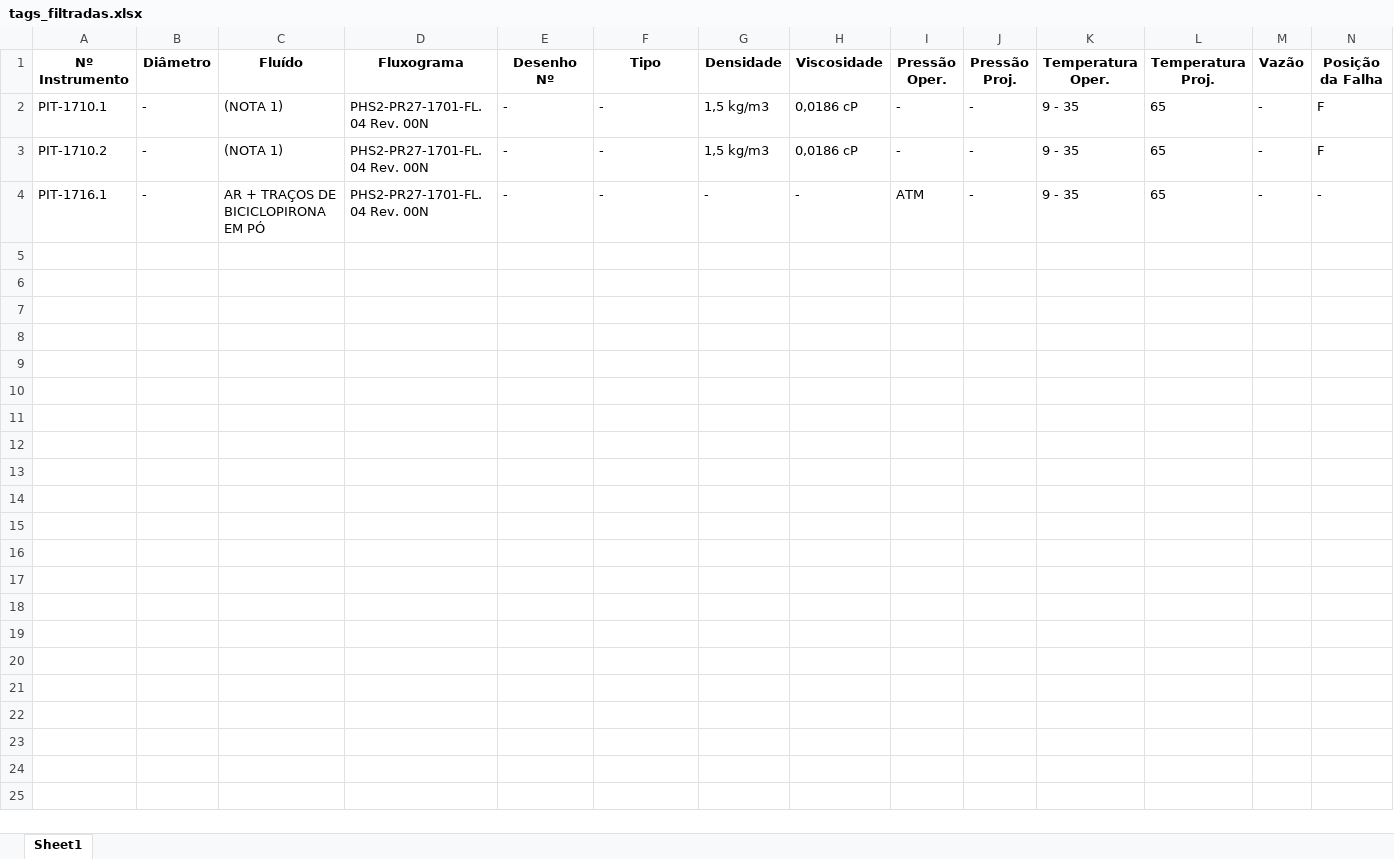
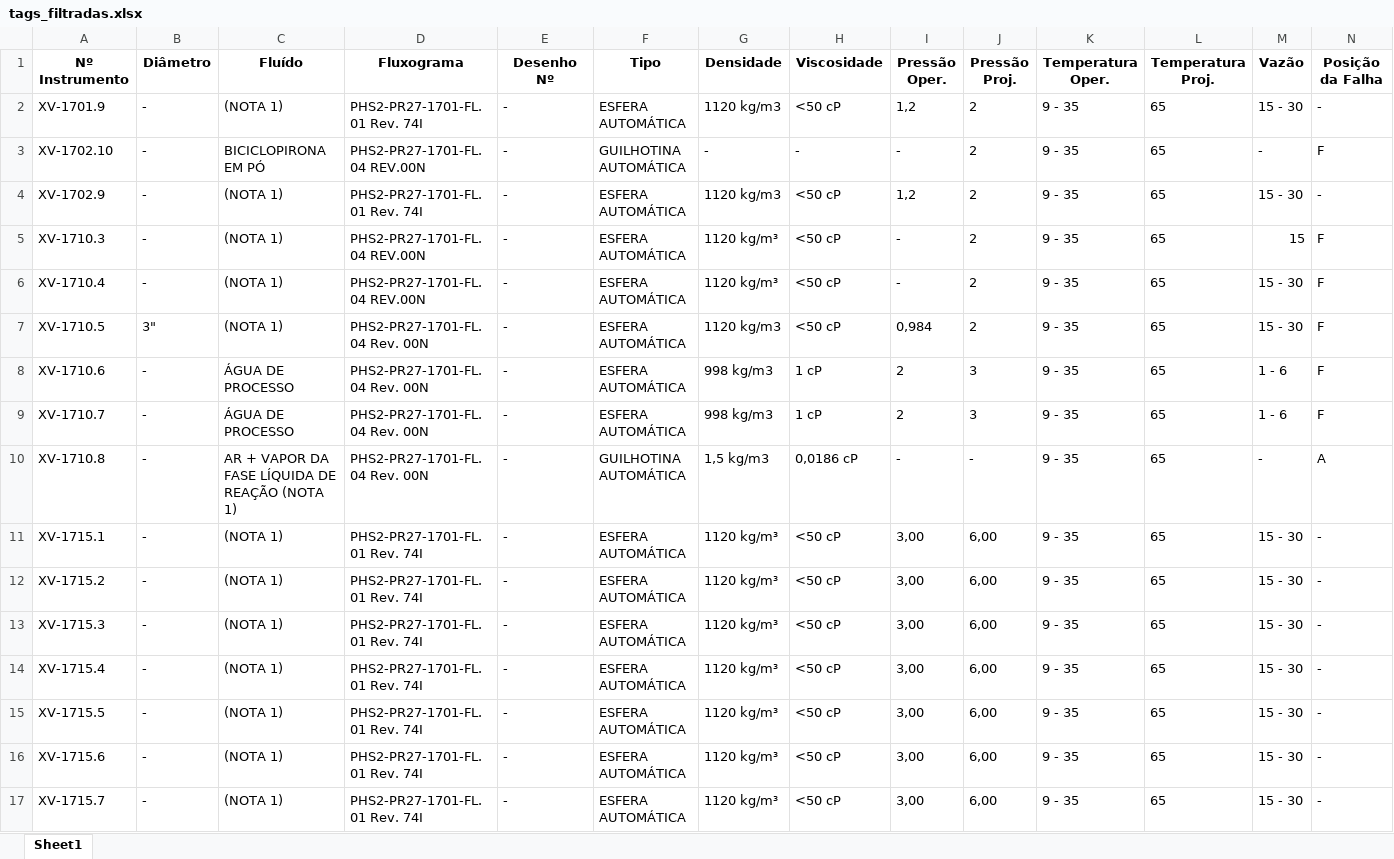
Before and after one commit to HugoLima-590/folhadedados, an Excel workbook: server/excel/tags_filtradas.xlsx, sheet Sheet1, drawn as a sheet; only a part is shown; values as stored, in another font and other column widths than the file's, no borders; removed rows and columns are numbered as before the commit, all else as after; rows hold the shown columns only; the diff names each change by its address in the sheet, - before the commit and + after, or states it on an @@ line.

```diff
--- a/server/excel/tags_filtradas.xlsx (sheet Sheet1)
+++ b/server/excel/tags_filtradas.xlsx (sheet Sheet1)
+row 2: XV-1701.9 | - | (NOTA 1) | PHS2-PR27-1701-FL.01 Rev. 74I | - | ESFERA AUTOMÁTICA | 1120 kg/m3 | <50 cP | 1,2 | 2 | 9 - 35 | 65 | 15 - 30 | -
+row 3: XV-1702.10 | - | BICICLOPIRONA EM PÓ | PHS2-PR27-1701-FL.04 REV.00N | - | GUILHOTINA AUTOMÁTICA | - | - | - | 2 | 9 - 35 | 65 | - | F
+row 4: XV-1702.9 | - | (NOTA 1) | PHS2-PR27-1701-FL.01 Rev. 74I | - | ESFERA AUTOMÁTICA | 1120 kg/m3 | <50 cP | 1,2 | 2 | 9 - 35 | 65 | 15 - 30 | -
-A5 (Nº Instrumento): PIT-1710.1
+A5 (Nº Instrumento): XV-1710.3
-D5 (Fluxograma): PHS2-PR27-1701-FL.04 Rev. 00N
+D5 (Fluxograma): PHS2-PR27-1701-FL.04 REV.00N
-F5 (Tipo): -
+F5 (Tipo): ESFERA AUTOMÁTICA
-G5 (Densidade): 1,5 kg/m3
+G5 (Densidade): 1120 kg/m³
-H5 (Viscosidade): 0,0186 cP
+H5 (Viscosidade): <50 cP
-J5 (Pressão Proj.): -
+J5 (Pressão Proj.): 2
-M5 (Vazão): -
+M5 (Vazão): 15
+row 6: XV-1710.4 | - | (NOTA 1) | PHS2-PR27-1701-FL.04 REV.00N | - | ESFERA AUTOMÁTICA | 1120 kg/m³ | <50 cP | - | 2 | 9 - 35 | 65 | 15 - 30 | F
+row 7: XV-1710.5 | 3" | (NOTA 1) | PHS2-PR27-1701-FL.04 Rev. 00N | - | ESFERA AUTOMÁTICA | 1120 kg/m3 | <50 cP | 0,984 | 2 | 9 - 35 | 65 | 15 - 30 | F
+row 8: XV-1710.6 | - | ÁGUA DE PROCESSO | PHS2-PR27-1701-FL.04 Rev. 00N | - | ESFERA AUTOMÁTICA | 998 kg/m3 | 1 cP | 2 | 3 | 9 - 35 | 65 | 1 - 6 | F
+row 9: XV-1710.7 | - | ÁGUA DE PROCESSO | PHS2-PR27-1701-FL.04 Rev. 00N | - | ESFERA AUTOMÁTICA | 998 kg/m3 | 1 cP | 2 | 3 | 9 - 35 | 65 | 1 - 6 | F
-A10 (Nº Instrumento): PIT-1710.2
+A10 (Nº Instrumento): XV-1710.8
-C10 (Fluído): (NOTA 1)
+C10 (Fluído): AR + VAPOR DA FASE LÍQUIDA DE REAÇÃO (NOTA 1)
-F10 (Tipo): -
+F10 (Tipo): GUILHOTINA AUTOMÁTICA
-N10 (Posição da Falha): F
+N10 (Posição da Falha): A
-row 4: PIT-1716.1 | - | AR + TRAÇOS DE BICICLOPIRONA EM PÓ | PHS2-PR27-1701-FL.04 Rev. 00N | - | - | - | - | ATM | - | 9 - 35 | 65 | - | -
+row 11: XV-1715.1 | - | (NOTA 1) | PHS2-PR27-1701-FL.01 Rev. 74I | - | ESFERA AUTOMÁTICA | 1120 kg/m³ | <50 cP | 3,00 | 6,00 | 9 - 35 | 65 | 15 - 30 | -
+row 12: XV-1715.2 | - | (NOTA 1) | PHS2-PR27-1701-FL.01 Rev. 74I | - | ESFERA AUTOMÁTICA | 1120 kg/m³ | <50 cP | 3,00 | 6,00 | 9 - 35 | 65 | 15 - 30 | -
+row 13: XV-1715.3 | - | (NOTA 1) | PHS2-PR27-1701-FL.01 Rev. 74I | - | ESFERA AUTOMÁTICA | 1120 kg/m³ | <50 cP | 3,00 | 6,00 | 9 - 35 | 65 | 15 - 30 | -
+row 14: XV-1715.4 | - | (NOTA 1) | PHS2-PR27-1701-FL.01 Rev. 74I | - | ESFERA AUTOMÁTICA | 1120 kg/m³ | <50 cP | 3,00 | 6,00 | 9 - 35 | 65 | 15 - 30 | -
+row 15: XV-1715.5 | - | (NOTA 1) | PHS2-PR27-1701-FL.01 Rev. 74I | - | ESFERA AUTOMÁTICA | 1120 kg/m³ | <50 cP | 3,00 | 6,00 | 9 - 35 | 65 | 15 - 30 | -
+row 16: XV-1715.6 | - | (NOTA 1) | PHS2-PR27-1701-FL.01 Rev. 74I | - | ESFERA AUTOMÁTICA | 1120 kg/m³ | <50 cP | 3,00 | 6,00 | 9 - 35 | 65 | 15 - 30 | -
+row 17: XV-1715.7 | - | (NOTA 1) | PHS2-PR27-1701-FL.01 Rev. 74I | - | ESFERA AUTOMÁTICA | 1120 kg/m³ | <50 cP | 3,00 | 6,00 | 9 - 35 | 65 | 15 - 30 | -
```
Also changed, not shown: server/excel/templates/Chave de Nível Alto.xlsx, server/excel/templates/Chave de Vazão Baixa.xlsx, 12 other files.
